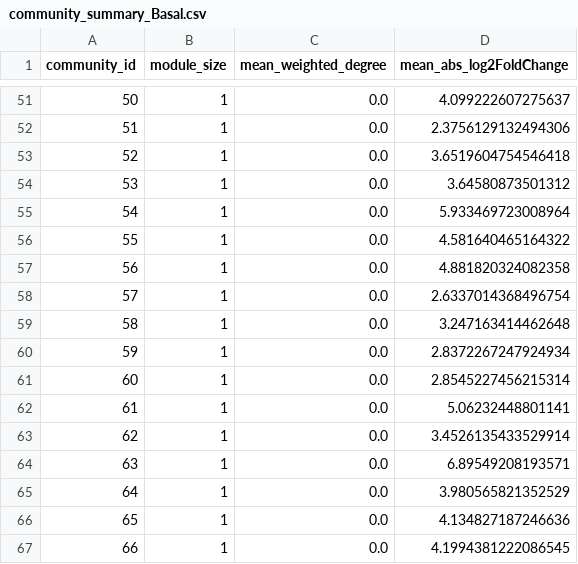
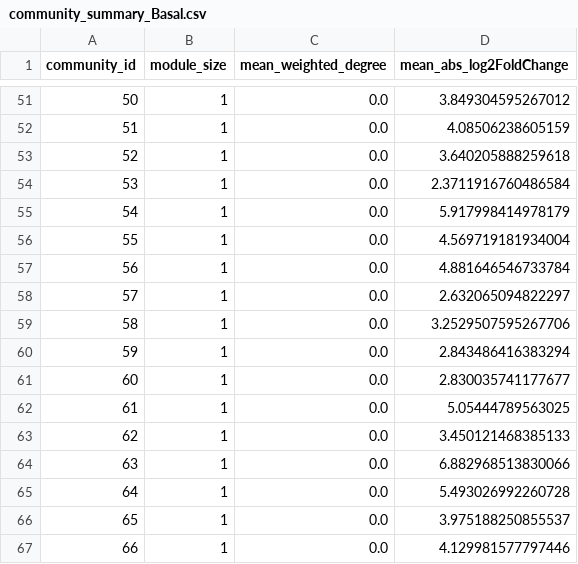
Before and after one commit to Dawlabani/297af_project, a CSV file: results/phase4/community_summary_Basal.csv, drawn as a sheet; only a part is shown, gaps mark what is left out; the diff covers the shown part only.

```diff
--- a/results/phase4/community_summary_Basal.csv
+++ b/results/phase4/community_summary_Basal.csv
@@ -51,17 +51,17 @@ community_id,module_size,mean_weighted_degree,mean_abs_log2FoldChange
-50,1,0.0,4.099222607275637
-51,1,0.0,2.3756129132494306
-52,1,0.0,3.6519604754546418
-53,1,0.0,3.64580873501312
-54,1,0.0,5.933469723008964
-55,1,0.0,4.581640465164322
-56,1,0.0,4.881820324082358
-57,1,0.0,2.6337014368496754
-58,1,0.0,3.247163414462648
-59,1,0.0,2.8372267247924934
-60,1,0.0,2.8545227456215314
-61,1,0.0,5.06232448801141
-62,1,0.0,3.4526135433529914
-63,1,0.0,6.89549208193571
-64,1,0.0,3.980565821352529
-65,1,0.0,4.134827187246636
-66,1,0.0,4.1994381222086545
+50,1,0.0,3.849304595267012
+51,1,0.0,4.08506238605159
+52,1,0.0,3.640205888259618
+53,1,0.0,2.3711916760486584
+54,1,0.0,5.917998414978179
+55,1,0.0,4.569719181934004
+56,1,0.0,4.881646546733784
+57,1,0.0,2.632065094822297
+58,1,0.0,3.2529507595267706
+59,1,0.0,2.843486416383294
+60,1,0.0,2.830035741177677
+61,1,0.0,5.05444789563025
+62,1,0.0,3.450121468385133
+63,1,0.0,6.882968513830066
+64,1,0.0,5.493026992260728
+65,1,0.0,3.975188250855537
+66,1,0.0,4.129981577797446
```
Also changed, not shown: 59 edited cells elsewhere in this file, results/phase4/community_summary_LumA.csv, results/phase4/hub_genes_Basal.csv, 16 other files.
